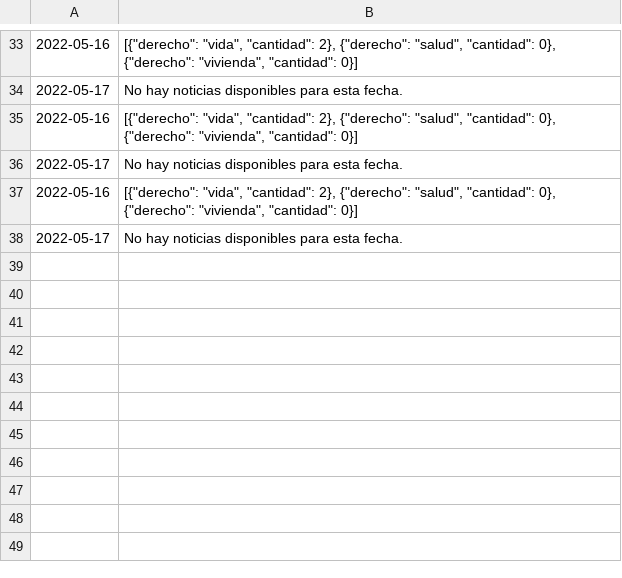
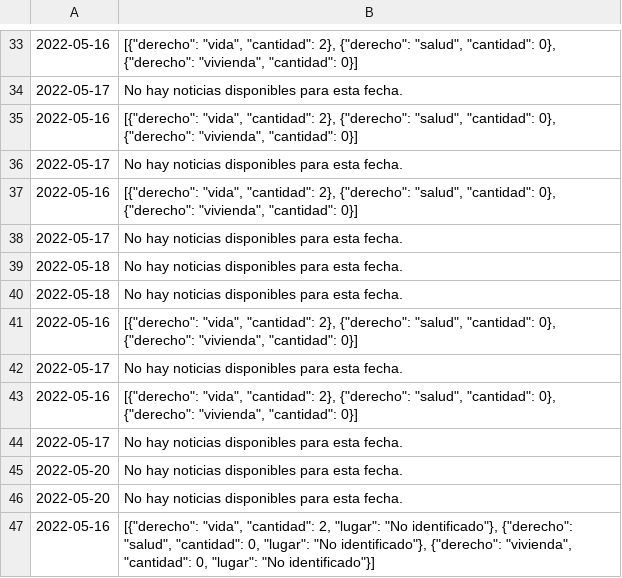
Before and after one commit to barhedd/llm-api, a CSV file: resultados_derechos.csv, drawn as a sheet; only a part is shown, gaps mark what is left out.

Commit message:
Implementando la obtención de la ubicación de los hechos en las noticias

```diff
--- a/resultados_derechos.csv
+++ b/resultados_derechos.csv
@@ -38 +38,10 @@
 2022-05-17,No hay noticias disponibles para esta fecha.
+2022-05-18,No hay noticias disponibles para esta fecha.
+2022-05-18,No hay noticias disponibles para esta fecha.
+2022-05-16,"[{""derecho"": ""vida"", ""cantidad"": 2}, {""derecho"": ""salud"", ""cantidad"": 0}, {""derecho"": ""vivienda"", ""cantidad"": 0}]"
+2022-05-17,No hay noticias disponibles para esta fecha.
+2022-05-16,"[{""derecho"": ""vida"", ""cantidad"": 2}, {""derecho"": ""salud"", ""cantidad"": 0}, {""derecho"": ""vivienda"", ""cantidad"": 0}]"
+2022-05-17,No hay noticias disponibles para esta fecha.
+2022-05-20,No hay noticias disponibles para esta fecha.
+2022-05-20,No hay noticias disponibles para esta fecha.
+2022-05-16,"[{""derecho"": ""vida"", ""cantidad"": 2, ""lugar"": ""No identificado""}, {""derecho"": ""salud"", ""cantidad"": 0, ""lugar"": ""No identificado""}, {""derecho"": ""vivienda"", ""cantidad"": 0, ""lugar"": ""No identificado""}]"
```
Also changed, not shown: 1 other file.
